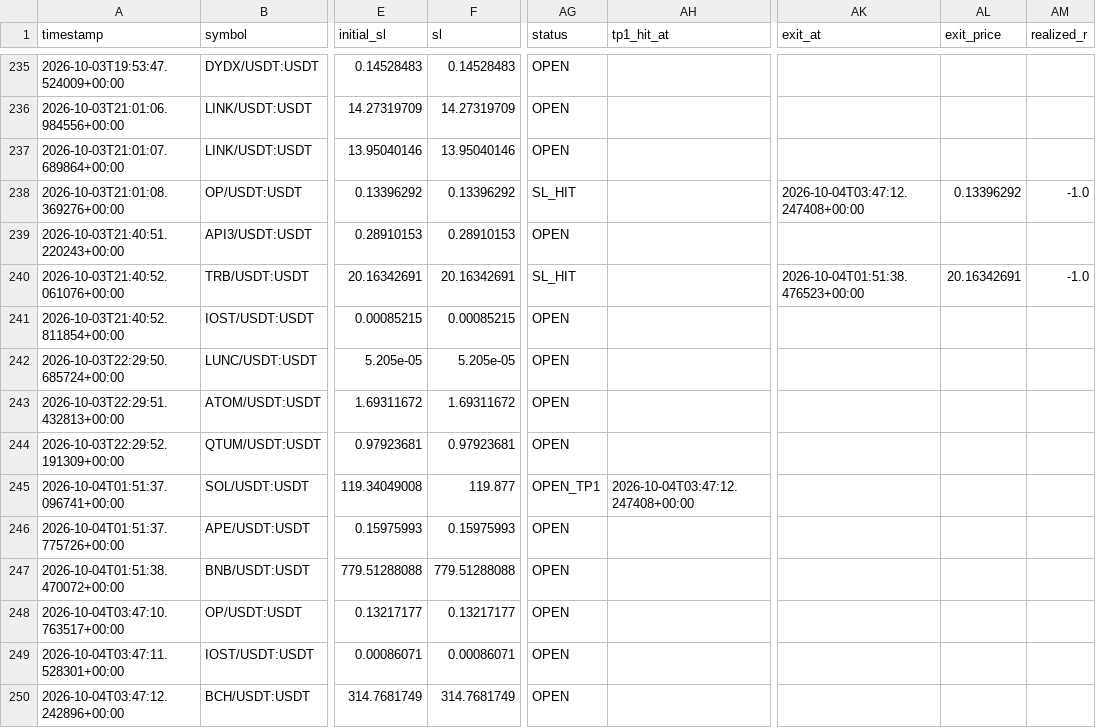
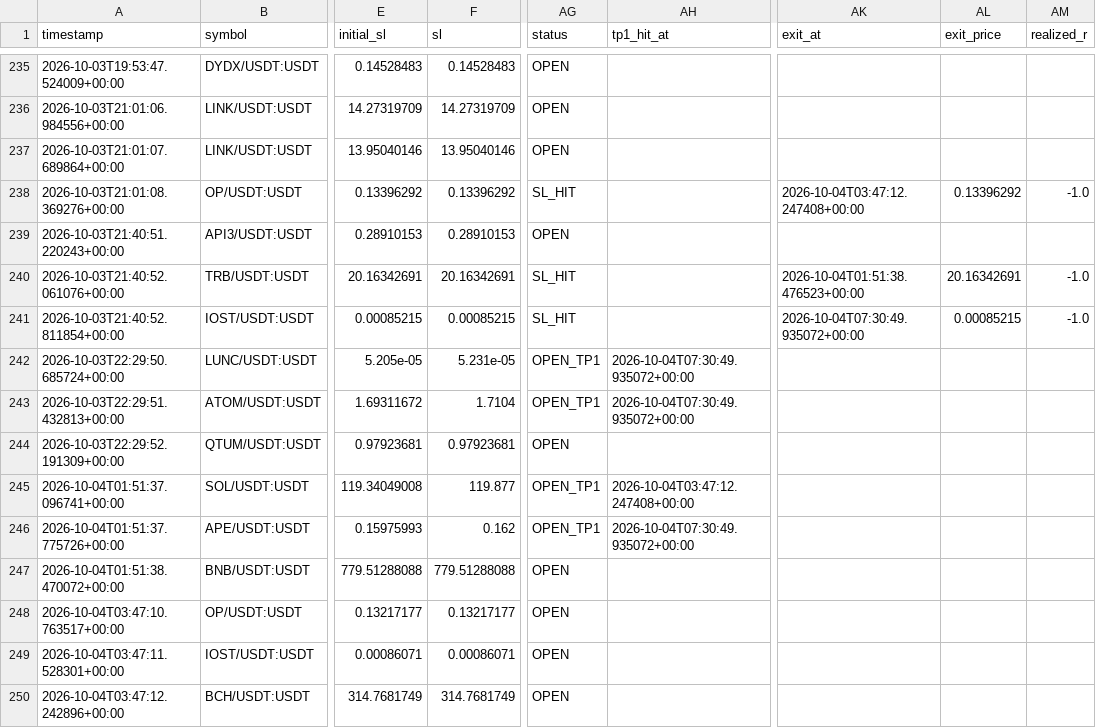
Before and after one commit to Mystgraider/ai-crypto-scan, a CSV file: storage/signals.csv, drawn as a sheet; only a part is shown, gaps mark what is left out; the diff covers the shown part only; the diff names each change by its address in the sheet, - before the commit and + after, or states it on an @@ line.

```diff
--- a/storage/signals.csv
+++ b/storage/signals.csv
-AG241 (status): OPEN
+AG241 (status): SL_HIT
-AK241 (exit_at): (empty)
+AK241 (exit_at): 2026-10-04T07:30:49.935072+00:00
-AL241 (exit_price): (empty)
+AL241 (exit_price): 0.00085215
-AM241 (realized_r): (empty)
+AM241 (realized_r): -1.0
-F242 (sl): 5.205e-05
+F242 (sl): 5.231e-05
-AG242:AG243 (status): OPEN
+AG242:AG243 (status): OPEN_TP1
-AH242:AH243 (tp1_hit_at): (empty)
+AH242:AH243 (tp1_hit_at): 2026-10-04T07:30:49.935072+00:00
-F243 (sl): 1.69311672
+F243 (sl): 1.7104
-F246 (sl): 0.15975993
+F246 (sl): 0.162
-AG246 (status): OPEN
+AG246 (status): OPEN_TP1
-AH246 (tp1_hit_at): (empty)
+AH246 (tp1_hit_at): 2026-10-04T07:30:49.935072+00:00
```
Also changed, not shown: 3 added rows and 21 edited cells elsewhere in this file, 4 other files.
